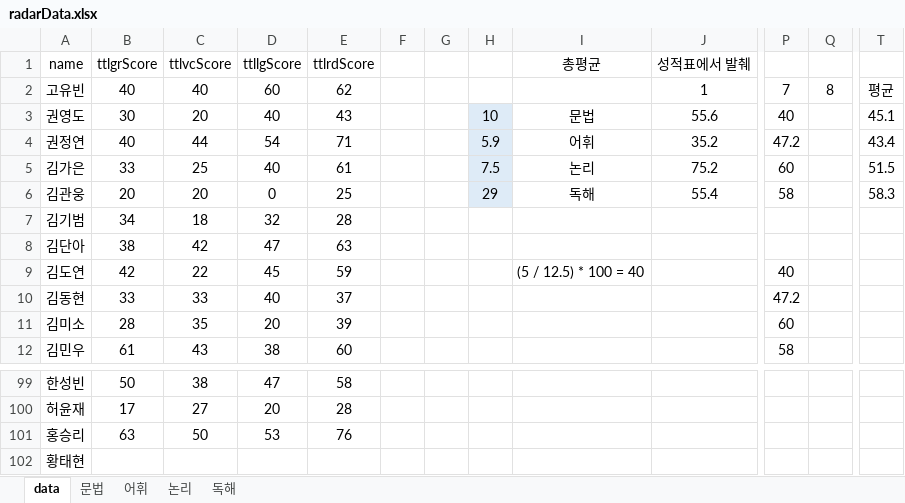
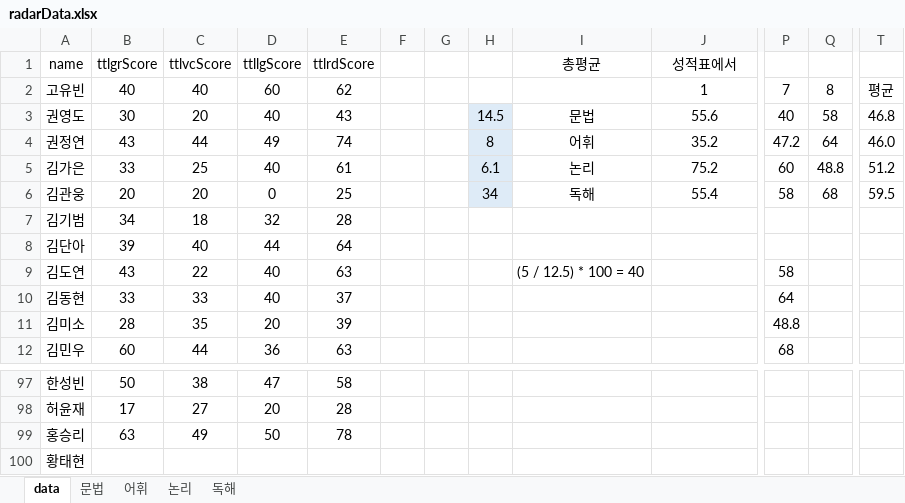
Before and after one commit to Pwang-je/scboard24, an Excel workbook: src/assets/excel/radarData.xlsx, sheet data, drawn as a sheet; only a part is shown, gaps mark what is left out; values as stored, in another font and other column widths than the file's, no borders; addresses are those after the commit; the diff covers the shown part only; the diff names each change by its address in the sheet, - before the commit and + after, or states it on an @@ line.

```diff
--- a/src/assets/excel/radarData.xlsx (sheet data)
+++ b/src/assets/excel/radarData.xlsx (sheet data)
-J1: 성적표에서 발췌
+J1: 성적표에서
-H3: 10
+H3: 14.5
-Q3: (empty)
+Q3: 58
-T3: 45.1
+T3: 46.8
-B4 (ttlgrScore): 40
+B4 (ttlgrScore): 43
-D4 (ttllgScore): 54
+D4 (ttllgScore): 49
-E4 (ttlrdScore): 71
+E4 (ttlrdScore): 74
-H4: 5.9
+H4: 8
-Q4: (empty)
+Q4: 64
-T4: 43.4
+T4: 46.0
-H5: 7.5
+H5: 6.1
-Q5: (empty)
+Q5: 48.8
-T5: 51.5
+T5: 51.2
-H6: 29
+H6: 34
-Q6: (empty)
+Q6: 68
-T6: 58.3
+T6: 59.5
-B8 (ttlgrScore): 38
+B8 (ttlgrScore): 39
-C8 (ttlvcScore): 42
+C8 (ttlvcScore): 40
-D8 (ttllgScore): 47
+D8 (ttllgScore): 44
-E8 (ttlrdScore): 63
+E8 (ttlrdScore): 64
-B9 (ttlgrScore): 42
+B9 (ttlgrScore): 43
-D9 (ttllgScore): 45
+D9 (ttllgScore): 40
-E9 (ttlrdScore): 59
+E9 (ttlrdScore): 63
-P9: 40
+P9: 58
-P10: 47.2
+P10: 64
-P11: 60
+P11: 48.8
-B12 (ttlgrScore): 61
+B12 (ttlgrScore): 60
-C12 (ttlvcScore): 43
+C12 (ttlvcScore): 44
-D12 (ttllgScore): 38
+D12 (ttllgScore): 36
-E12 (ttlrdScore): 60
+E12 (ttlrdScore): 63
-P12: 58
+P12: 68
-C99 (ttlvcScore): 50
+C99 (ttlvcScore): 49
-D99 (ttllgScore): 53
+D99 (ttllgScore): 50
-E99 (ttlrdScore): 76
+E99 (ttlrdScore): 78
```
Also changed, not shown: 2 removed rows and 111 edited cells elsewhere in this sheet, sheet 논리, sheet 문법, sheet 어휘, sheet 독해, formulas that keep their value, src/assets/excel/appData.xlsx, src/assets/excel/monthlyScore.xlsx, 33 other files.
